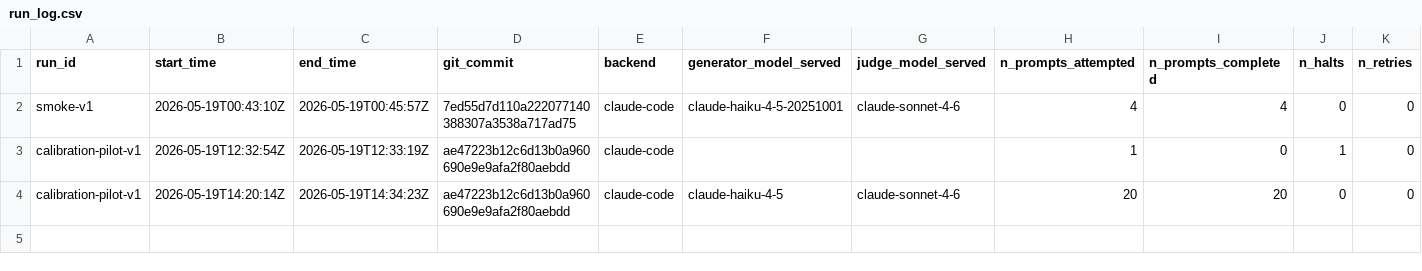
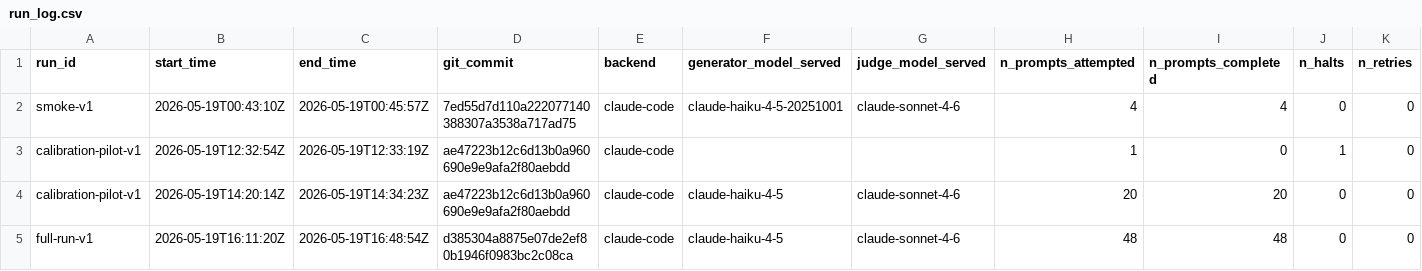
Before and after one commit to juandifers/copilot-opt, a CSV file: experiment/results/run_log.csv, drawn as a sheet; only a part is shown; rows hold the shown columns only; the diff names each change by its address in the sheet, - before the commit and + after, or states it on an @@ line.

```diff
--- a/experiment/results/run_log.csv
+++ b/experiment/results/run_log.csv
+row 5: full-run-v1 | 2026-05-19T16:11:20Z | 2026-05-19T16:48:54Z | d385304a8875e07de2ef80b1946f0983bc2c08ca | claude-code | claude-haiku-4-5 | claude-sonnet-4-6 | 48 | 48 | 0 | 0
```
Also changed, not shown: 4 other files.
